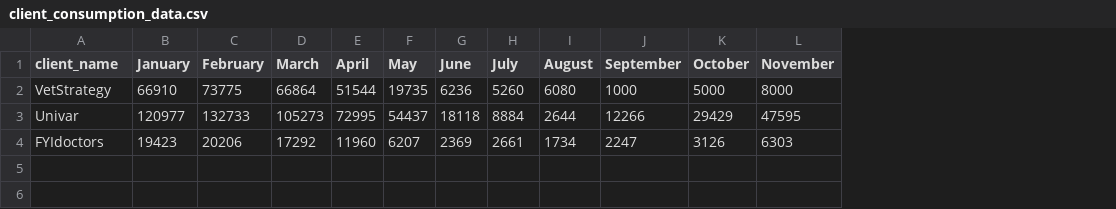
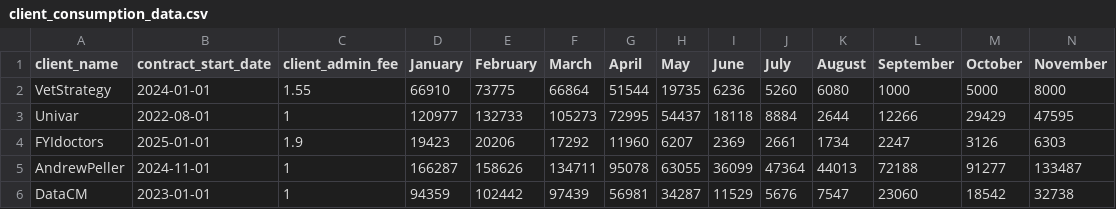
Before and after one commit to stuckonstandby/blank-app, a CSV file: client_consumption_data.csv, drawn as a sheet; only a part is shown; rows hold the shown columns only; the diff names each change by its address in the sheet, - before the commit and + after, or states it on an @@ line.

```diff
--- a/client_consumption_data.csv
+++ b/client_consumption_data.csv
+column B (contract_start_date), rows 2-4: 2024-01-01 | 2022-08-01 | 2025-01-01
+column C (client_admin_fee), rows 2-4: 1.55 | 1 | 1.9
+row 5: AndrewPeller | 2024-11-01 | 1 | 166287 | 158626 | 134711 | 95078 | 63055 | 36099 | 47364 | 44013 | 72188 | 91277 | 133487
+row 6: DataCM | 2023-01-01 | 1 | 94359 | 102442 | 97439 | 56981 | 34287 | 11529 | 5676 | 7547 | 23060 | 18542 | 32738
```
Also changed, not shown: 10 other files.
